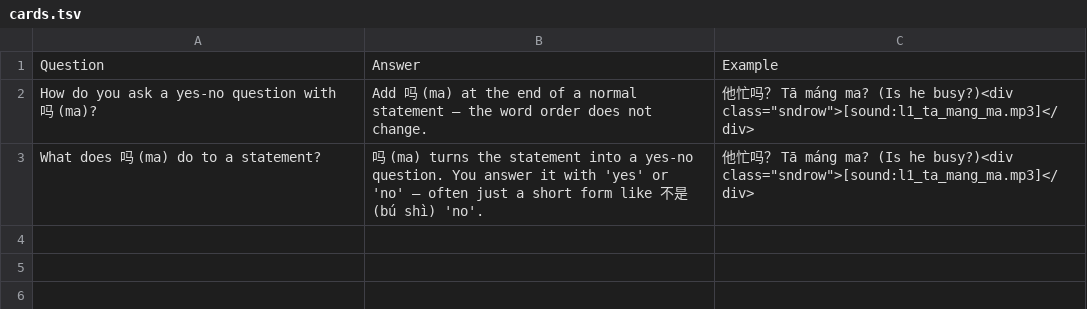
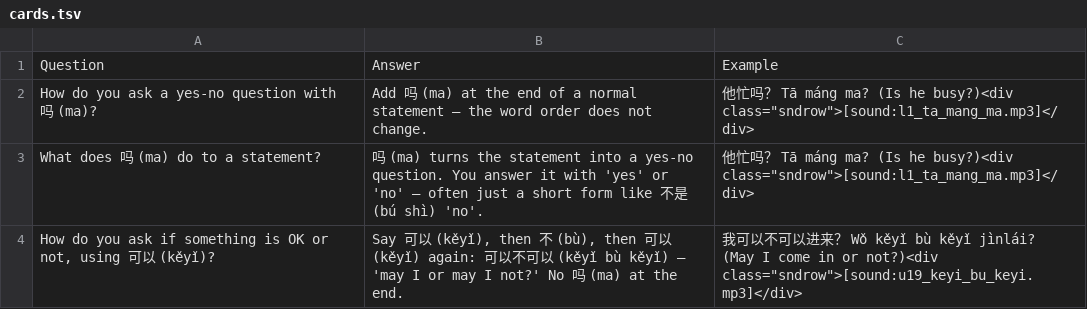
Before and after one commit to Waldmann-dev/Anki-Chinesisch, a TSV file: Chinese Grammar/11. Yes-No Questions with Ma/cards.tsv, drawn as a sheet; the diff names each change by its address in the sheet, - before the commit and + after, or states it on an @@ line.

Commit message:
Update 19: HeCha vocab, ChiDao full program, V-yi-V grammar deck 16, A-not-A card, Bu Keqi in XieXie example + website TSVs/audio

```diff
--- a/Chinese Grammar/11. Yes-No Questions with Ma/cards.tsv
+++ b/Chinese Grammar/11. Yes-No Questions with Ma/cards.tsv
+row 4: How do you ask if something is OK or not, using 可以 (kěyǐ)? | Say 可以 (kěyǐ), then 不 (bù), then 可以 (kěyǐ) again: 可以不可以 (kěyǐ bù kěyǐ) – 'may I or may I not?' No 吗 (ma) at the end. | 我可以不可以进来？ Wǒ kěyǐ bù kěyǐ jìnlái? (May I come in or not?)<div class="sndrow">[sound:u19_keyi_bu_keyi.mp3]</div>
```
Also changed, not shown: Chinese Vocabulary/02. Basic/01. Chinese to English/cards.tsv, Chinese Vocabulary/02. Basic/02. English to Chinese/cards.tsv, 12 other files.
